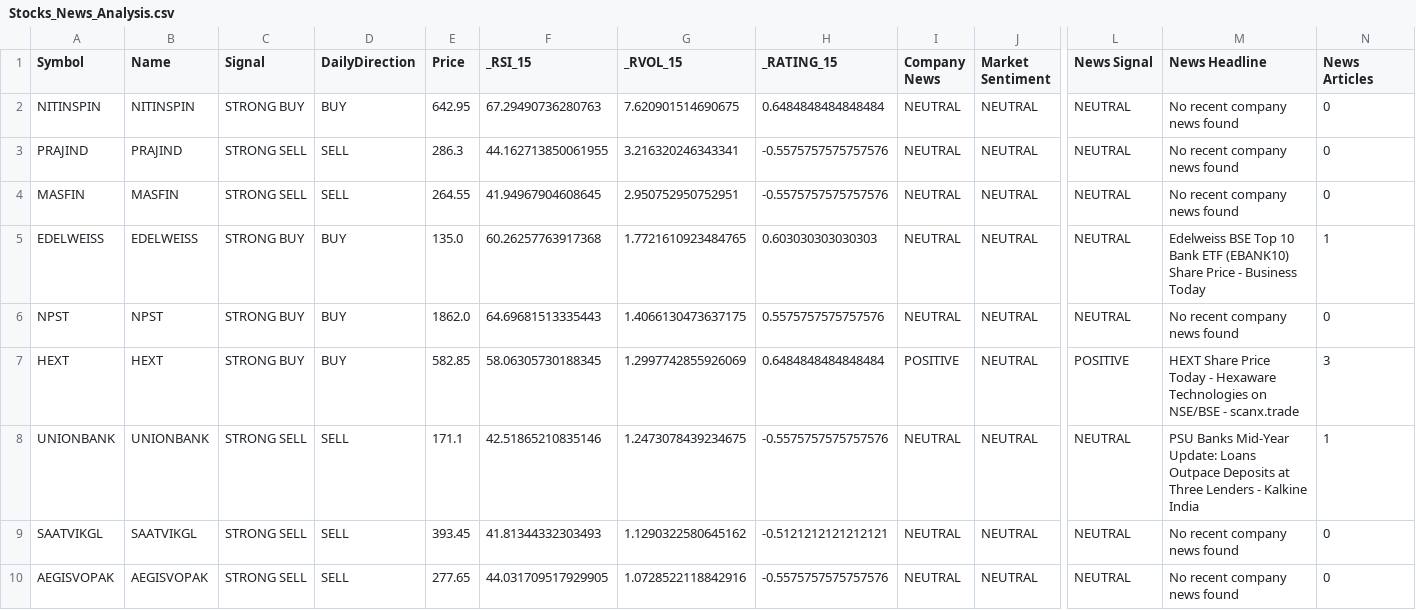
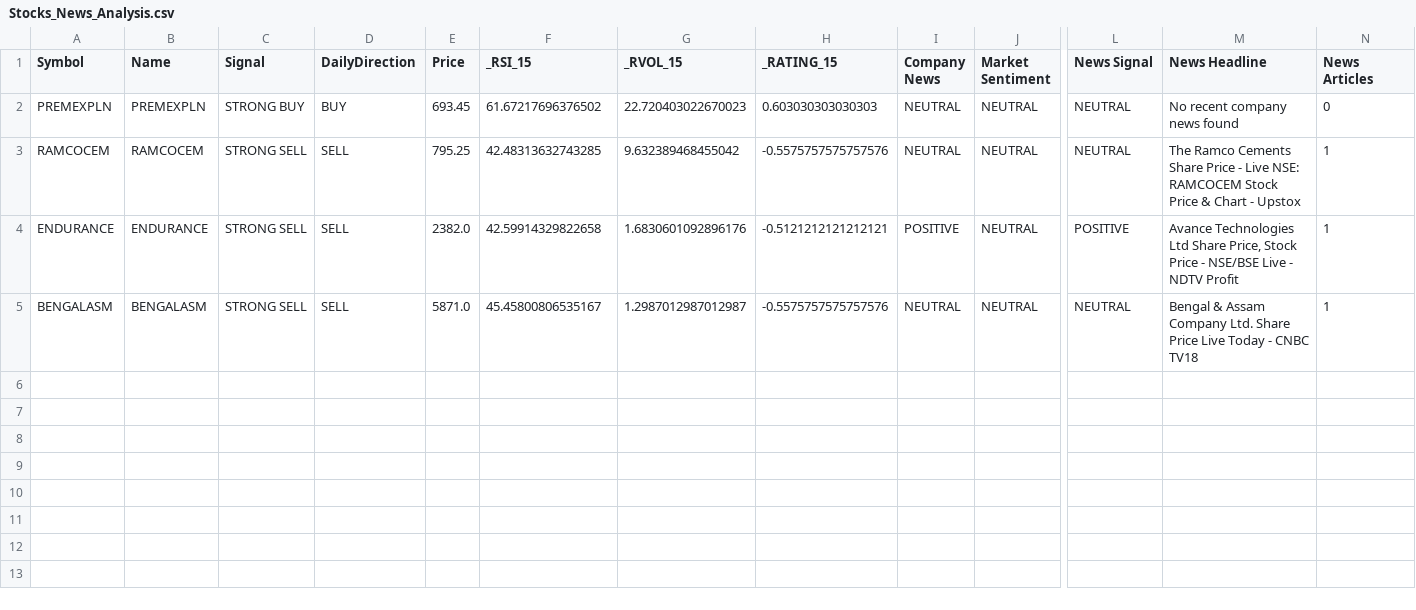
Before and after one commit to pkatiyar101/nse-scanner, a CSV file: Stocks_News_Analysis.csv, drawn as a sheet; only a part is shown, gaps mark what is left out; removed rows and columns are numbered as before the commit, all else as after; rows hold the shown columns only; the diff names each change by its address in the sheet, - before the commit and + after, or states it on an @@ line.

```diff
--- a/Stocks_News_Analysis.csv
+++ b/Stocks_News_Analysis.csv
-row 2: NITINSPIN | NITINSPIN | STRONG BUY | BUY | 642.95 | 67.29490736280763 | 7.620901514690675 | 0.6484848484848484 | NEUTRAL | NEUTRAL | NEUTRAL | No recent company news found | 0
-row 3: PRAJIND | PRAJIND | STRONG SELL | SELL | 286.3 | 44.162713850061955 | 3.216320246343341 | -0.5575757575757576 | NEUTRAL | NEUTRAL | NEUTRAL | No recent company news found | 0
-row 4: MASFIN | MASFIN | STRONG SELL | SELL | 264.55 | 41.94967904608645 | 2.950752950752951 | -0.5575757575757576 | NEUTRAL | NEUTRAL | NEUTRAL | No recent company news found | 0
-row 5: EDELWEISS | EDELWEISS | STRONG BUY | BUY | 135.0 | 60.26257763917368 | 1.7721610923484765 | 0.603030303030303 | NEUTRAL | NEUTRAL | NEUTRAL | Edelweiss BSE Top 10 Bank ETF (EBANK10) Share Price - Business Today | 1
-A2 (Symbol): NPST
+A2 (Symbol): PREMEXPLN
-B2 (Name): NPST
+B2 (Name): PREMEXPLN
-E2 (Price): 1862.0
+E2 (Price): 693.45
-F2 (_RSI_15): 64.69681513335443
+F2 (_RSI_15): 61.67217696376502
-G2 (_RVOL_15): 1.4066130473637175
+G2 (_RVOL_15): 22.720403022670023
-H2 (_RATING_15): 0.5575757575757576
+H2 (_RATING_15): 0.603030303030303
-row 7: HEXT | HEXT | STRONG BUY | BUY | 582.85 | 58.06305730188345 | 1.2997742855926069 | 0.6484848484848484 | POSITIVE | NEUTRAL | POSITIVE | HEXT Share Price Today - Hexaware Technologies on NSE/BSE - scanx.trade | 3
-A3 (Symbol): UNIONBANK
+A3 (Symbol): RAMCOCEM
-B3 (Name): UNIONBANK
+B3 (Name): RAMCOCEM
-E3 (Price): 171.1
+E3 (Price): 795.25
-F3 (_RSI_15): 42.51865210835146
+F3 (_RSI_15): 42.48313632743285
-G3 (_RVOL_15): 1.2473078439234675
+G3 (_RVOL_15): 9.632389468455042
-M3 (News Headline): PSU Banks Mid-Year Update: Loans Outpace Deposits at Three Lenders - Kalkine India
+M3 (News Headline): The Ramco Cements Share Price - Live NSE: RAMCOCEM Stock Price & Chart - Upstox
-row 9: SAATVIKGL | SAATVIKGL | STRONG SELL | SELL | 393.45 | 41.81344332303493 | 1.1290322580645162 | -0.5121212121212121 | NEUTRAL | NEUTRAL | NEUTRAL | No recent company news found | 0
+row 4: ENDURANCE | ENDURANCE | STRONG SELL | SELL | 2382.0 | 42.59914329822658 | 1.6830601092896176 | -0.5121212121212121 | POSITIVE | NEUTRAL | POSITIVE | Avance Technologies Ltd Share Price, Stock Price - NSE/BSE Live - NDTV Profit | 1
-A5 (Symbol): AEGISVOPAK
+A5 (Symbol): BENGALASM
-B5 (Name): AEGISVOPAK
+B5 (Name): BENGALASM
-E5 (Price): 277.65
+E5 (Price): 5871.0
-F5 (_RSI_15): 44.031709517929905
+F5 (_RSI_15): 45.45800806535167
-G5 (_RVOL_15): 1.0728522118842916
+G5 (_RVOL_15): 1.2987012987012987
-M5 (News Headline): No recent company news found
+M5 (News Headline): Bengal & Assam Company Ltd. Share Price Live Today - CNBC TV18
-N5 (News Articles): 0
+N5 (News Articles): 1
```
Also changed, not shown: 1 other file.
